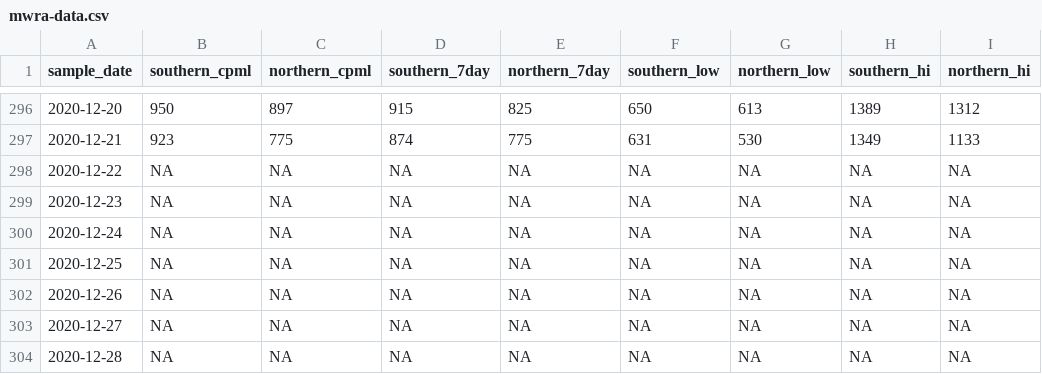
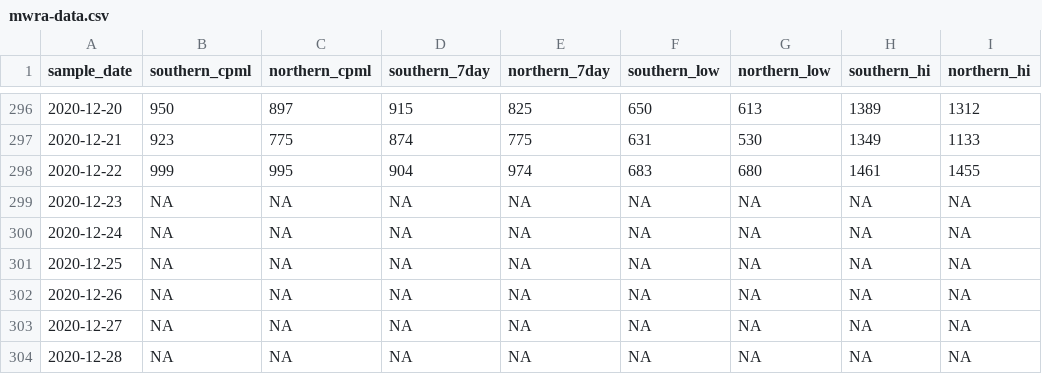
Before and after one commit to nibrivia/mwra-data, a CSV file: mwra-data.csv, drawn as a sheet; only a part is shown, gaps mark what is left out.

```diff
--- a/mwra-data.csv
+++ b/mwra-data.csv
@@ -297,3 +297,3 @@ sample_date,southern_cpml,northern_cpml,southern_7day,northern_7day,southern_low
 2020-12-21,923,775,874,775,631,530,1349,1133
-2020-12-22,NA,NA,NA,NA,NA,NA,NA,NA
+2020-12-22,999,995,904,974,683,680,1461,1455
 2020-12-23,NA,NA,NA,NA,NA,NA,NA,NA
```
Also changed, not shown: 1 other file.
